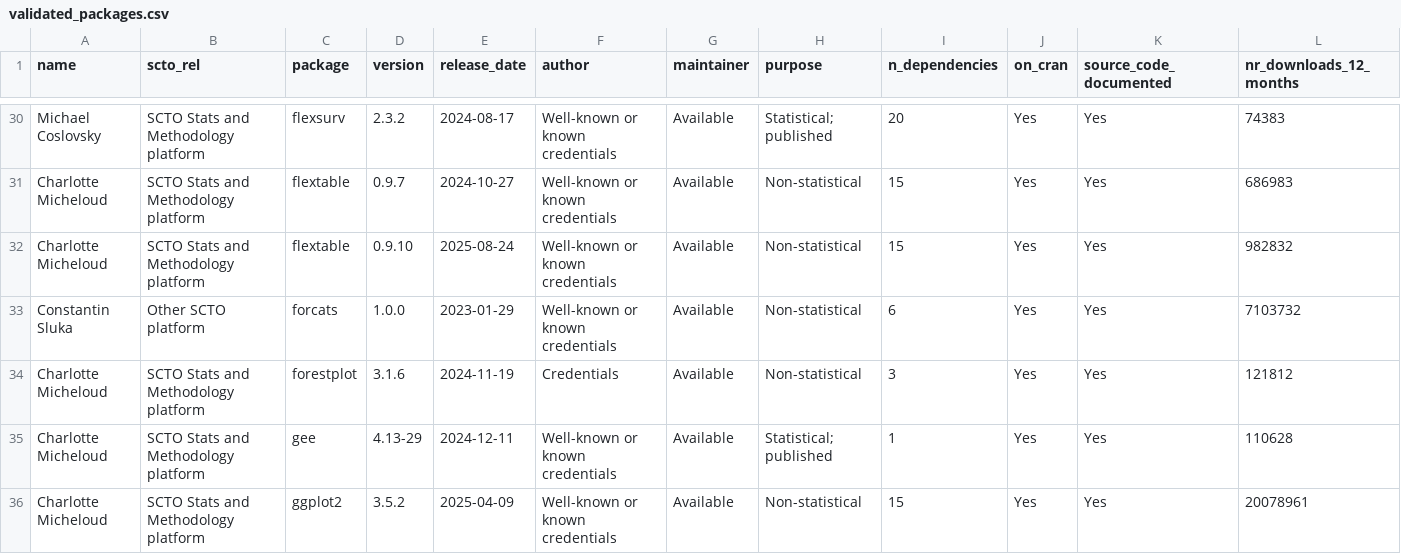
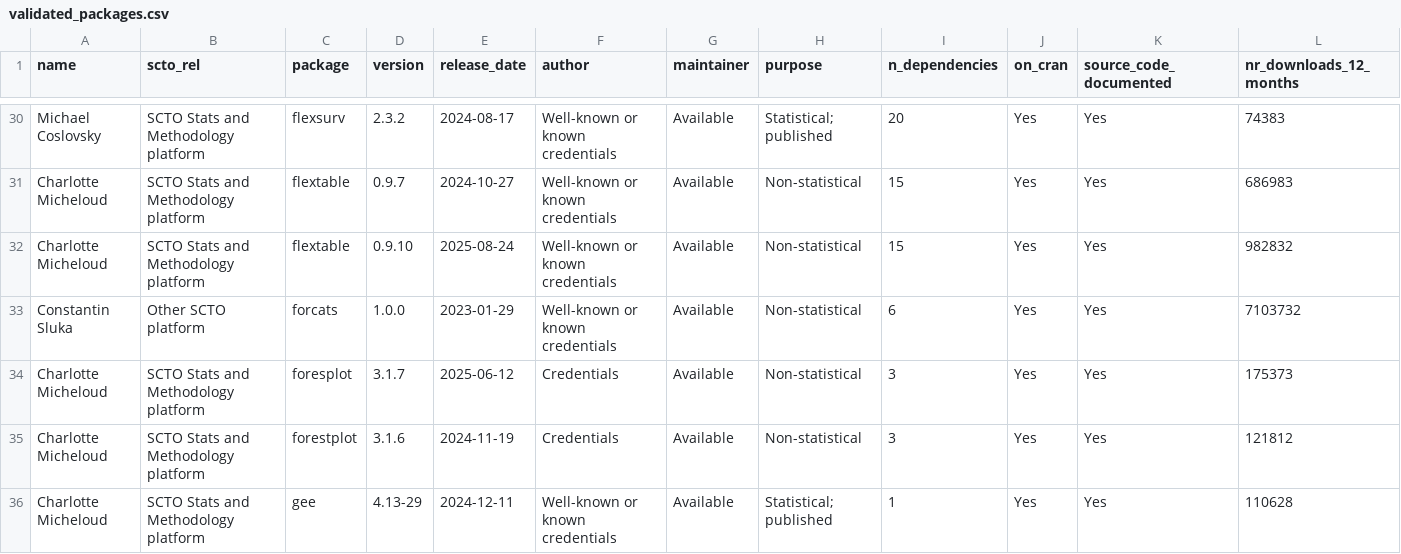
Before and after one commit to SwissClinicalTrialOrganisation/validation_platform, a CSV file: tables/validated_packages.csv, drawn as a sheet; only a part is shown, gaps mark what is left out; the shorter side is filled out with more unchanged rows; rows hold the shown columns only; the diff covers the shown part only; the diff names each change by its address in the sheet, - before the commit and + after, or states it on an @@ line.

Commit message:
add new packages

```diff
--- a/tables/validated_packages.csv
+++ b/tables/validated_packages.csv
+row 34: Charlotte Micheloud | SCTO Stats and Methodology platform | foresplot | 3.1.7 | 2025-06-12 | Credentials | Available | Non-statistical | 3 | Yes | Yes | 175373
```
Also changed, not shown: 3 added rows elsewhere in this file.
